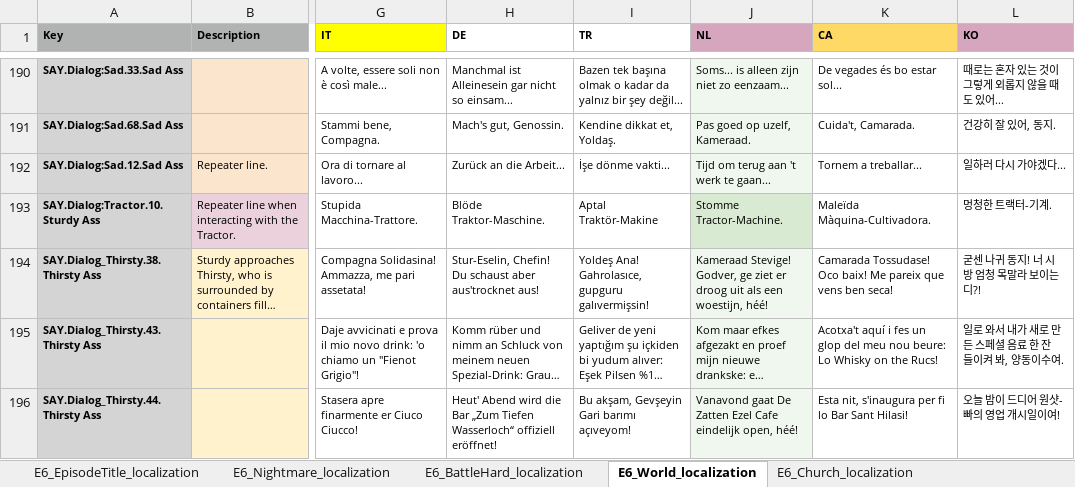
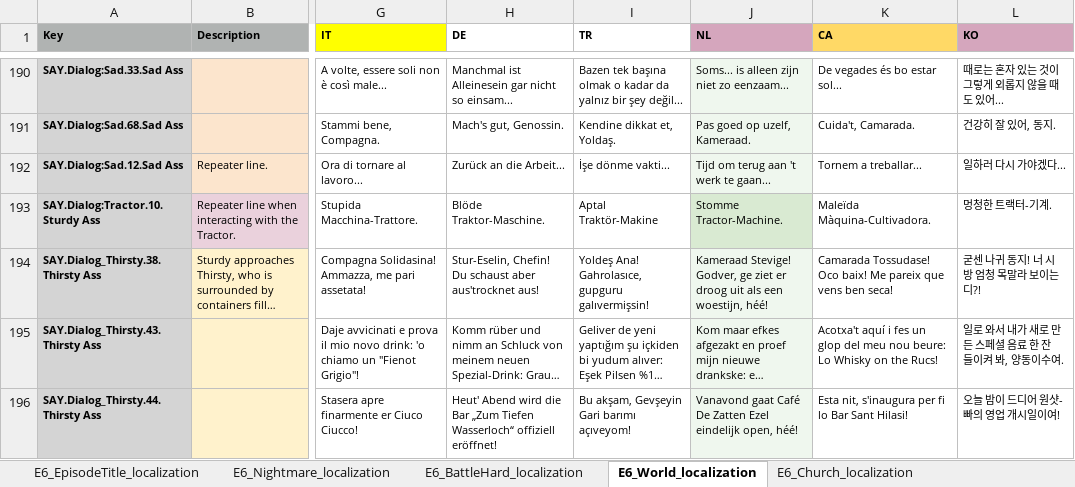
Before and after one commit to TomVDH/AM_FL_TRANS, an Excel workbook: excels/6_asses.masses_E6Proxy.xlsx, sheet E6_World_localization, drawn as a sheet; only a part is shown, gaps mark what is left out; long unchanged cells end in …; values as stored, in another font and other column widths than the file's, no borders; conditional formats not drawn; the diff covers the shown part only; the diff names each change by its address in the sheet, - before the commit and + after, or states it on an @@ line.

```diff
--- a/excels/6_asses.masses_E6Proxy.xlsx (sheet E6_World_localization)
+++ b/excels/6_asses.masses_E6Proxy.xlsx (sheet E6_World_localization)
-J196 (NL): Vanavond gaat De Zatten Ezel Cafe eindelijk open,…
+J196 (NL): Vanavond gaat Café De Zatten Ezel eindelijk open,…
```
Also changed, not shown: 6 edited cells elsewhere in this sheet, sheet E6_BadCave_localization, sheet E6_BattleHard_localization, sheet E6_Nightmare_localization, 4 other files.
